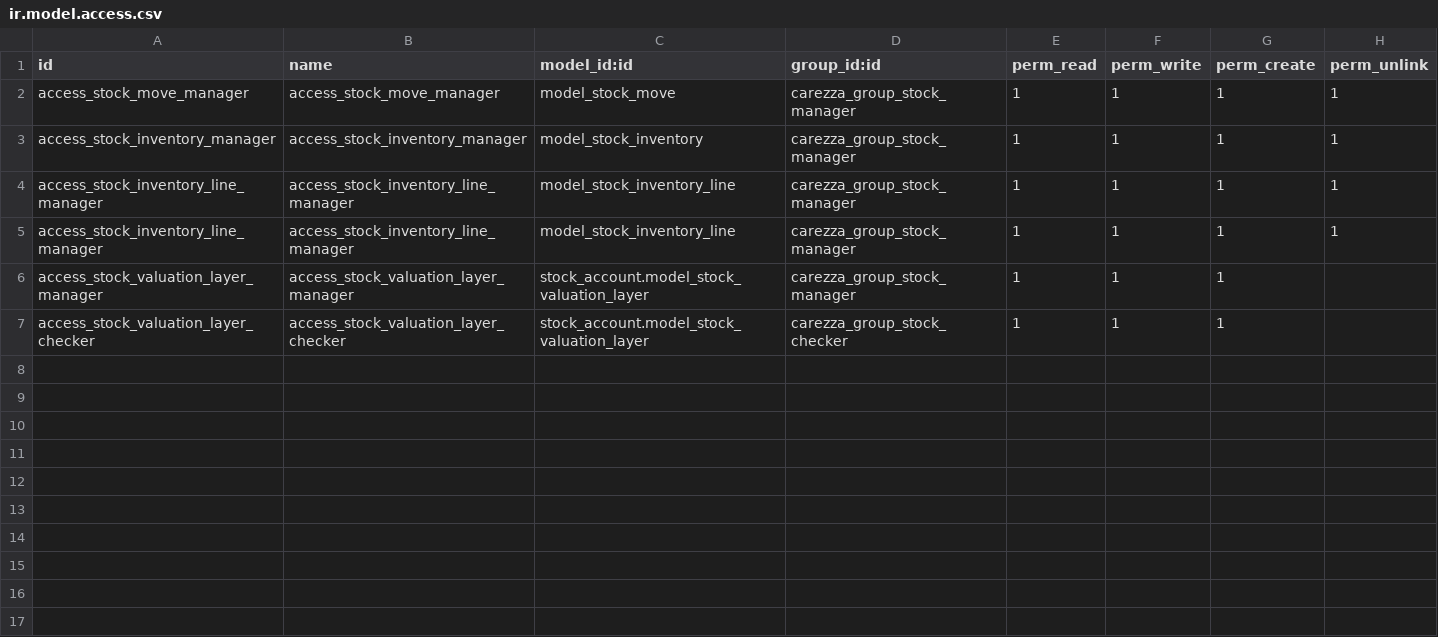
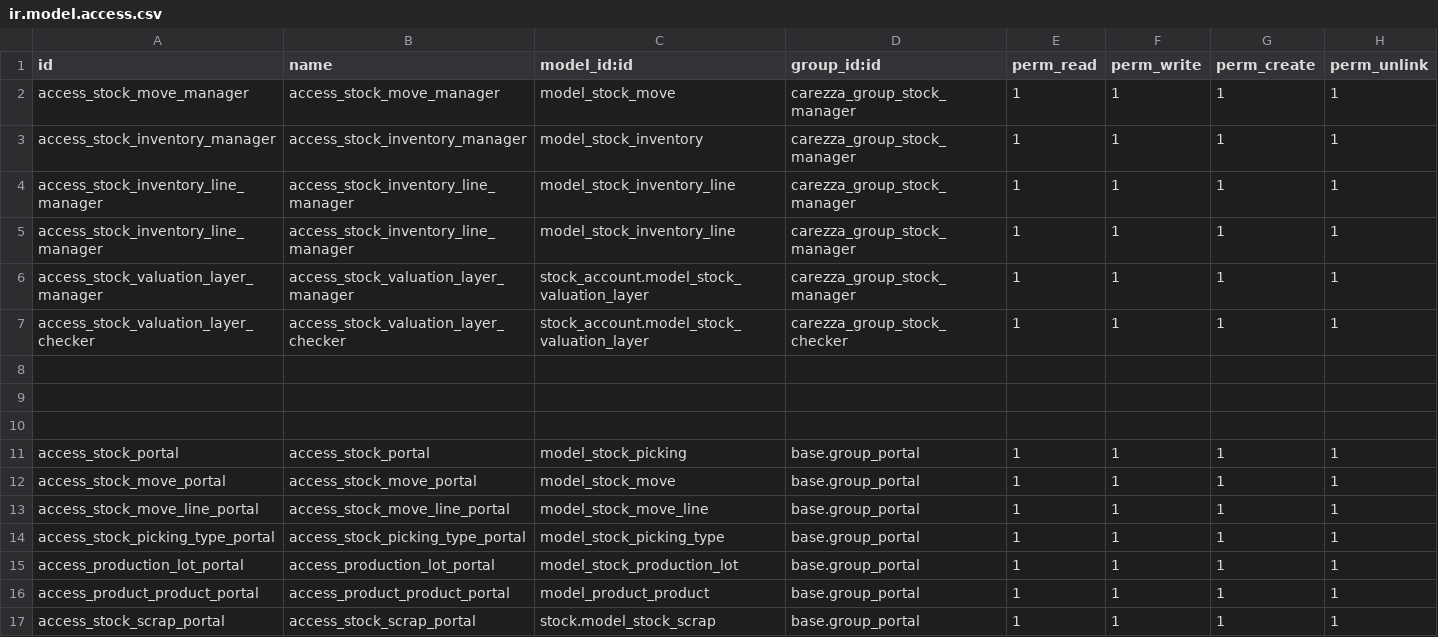
Before and after one commit to 3piece/carezza-design, a CSV file: carezza_custom_access_inventory/security/ir.model.access.csv, drawn as a sheet.

Commit message:
Update security for Portal User can access Transfer

```diff
--- a/carezza_custom_access_inventory/security/ir.model.access.csv
+++ b/carezza_custom_access_inventory/security/ir.model.access.csv
@@ -5,3 +5,13 @@ access_stock_inventory_line_manager,access_stock_inventory_line_manager,model_st
 access_stock_inventory_line_manager,access_stock_inventory_line_manager,model_stock_inventory_line,carezza_group_stock_manager,1,1,1,1
-access_stock_valuation_layer_manager,access_stock_valuation_layer_manager,stock_account.model_stock_valuation_layer,carezza_group_stock_manager,1,1,1,
-access_stock_valuation_layer_checker,access_stock_valuation_layer_checker,stock_account.model_stock_valuation_layer,carezza_group_stock_checker,1,1,1,
+access_stock_valuation_layer_manager,access_stock_valuation_layer_manager,stock_account.model_stock_valuation_layer,carezza_group_stock_manager,1,1,1,1
+access_stock_valuation_layer_checker,access_stock_valuation_layer_checker,stock_account.model_stock_valuation_layer,carezza_group_stock_checker,1,1,1,1
+,,,,,,,
+,,,,,,,
+,,,,,,,
+access_stock_portal,access_stock_portal,model_stock_picking,base.group_portal,1,1,1,1
+access_stock_move_portal,access_stock_move_portal,model_stock_move,base.group_portal,1,1,1,1
+access_stock_move_line_portal,access_stock_move_line_portal,model_stock_move_line,base.group_portal,1,1,1,1
+access_stock_picking_type_portal,access_stock_picking_type_portal,model_stock_picking_type,base.group_portal,1,1,1,1
+access_production_lot_portal,access_production_lot_portal,model_stock_production_lot,base.group_portal,1,1,1,1
+access_product_product_portal,access_product_product_portal,model_product_product,base.group_portal,1,1,1,1
+access_stock_scrap_portal,access_stock_scrap_portal,stock.model_stock_scrap,base.group_portal,1,1,1,1
```
Also changed, not shown: 1 other file.
